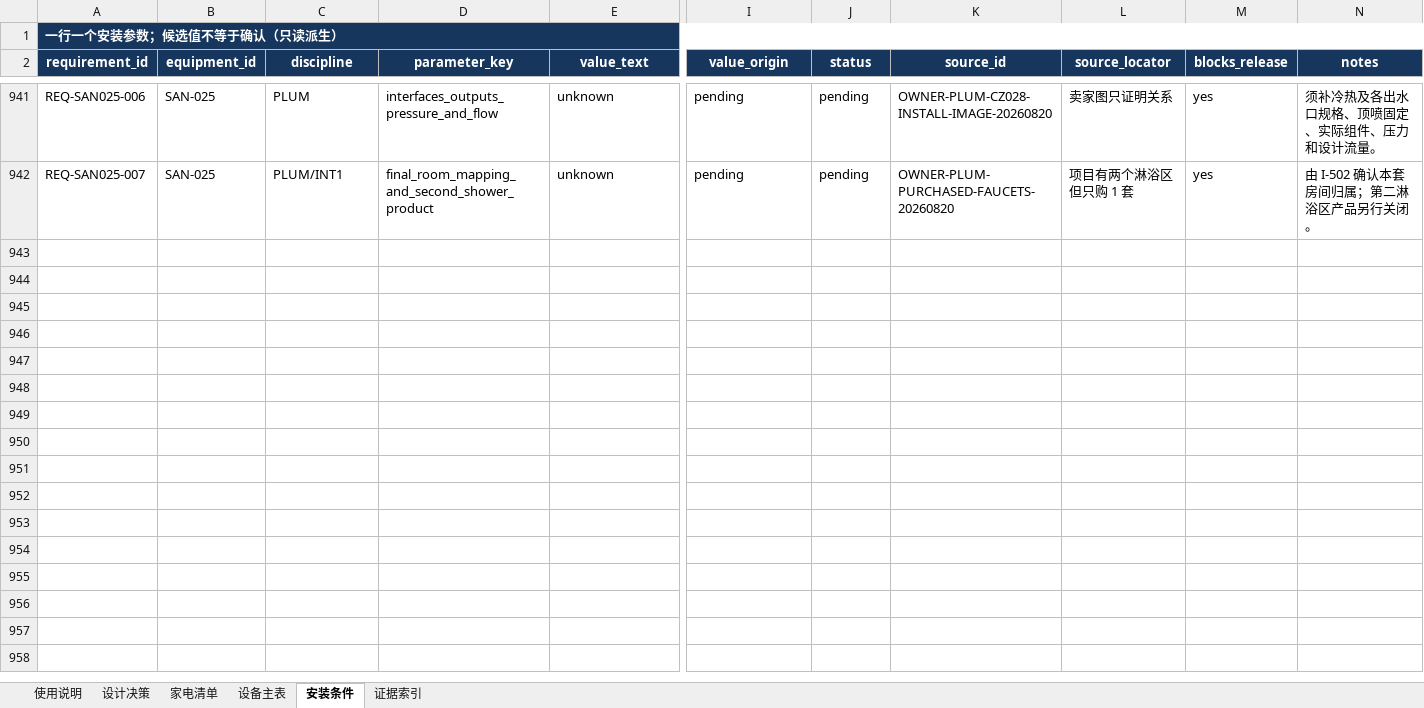
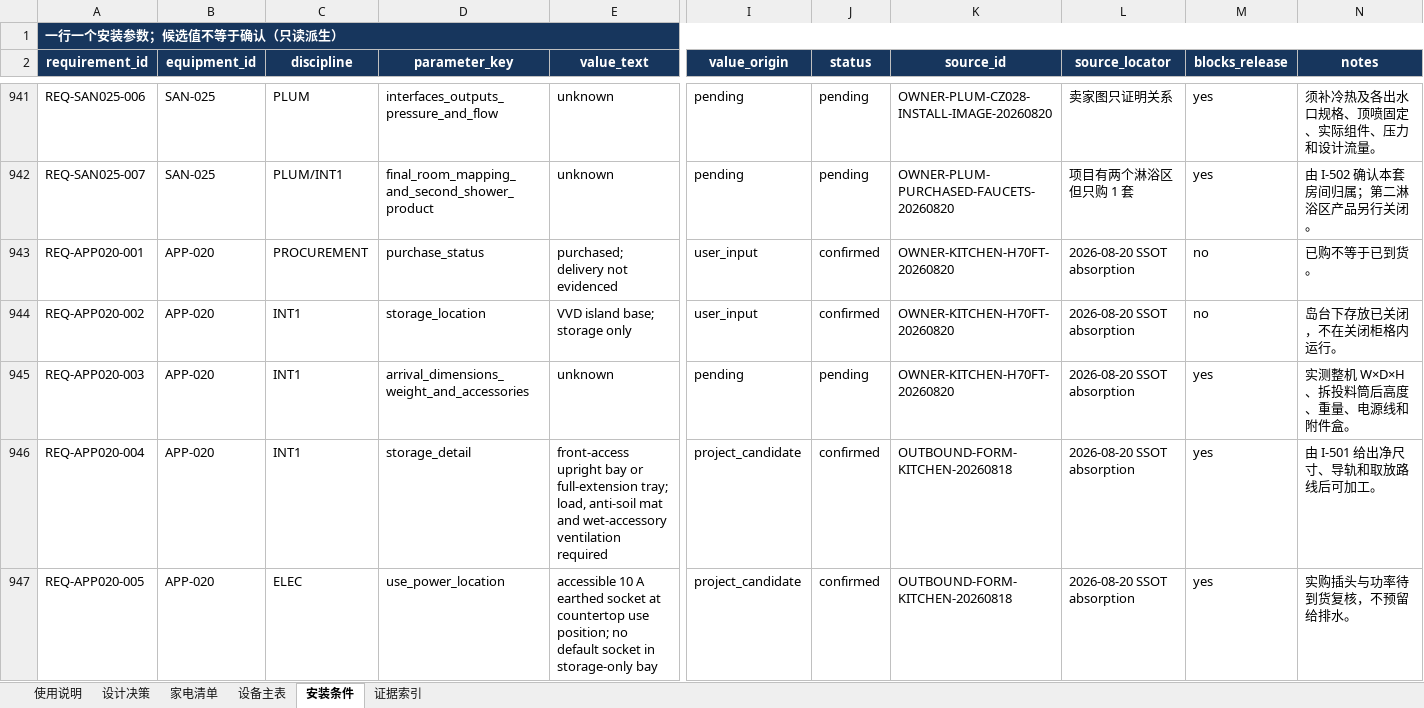
Before and after one commit to Weihan96/2504-GBTB-Yanlord-Zhuhai, an Excel workbook: output/forms/滨海湾施工输入清单.xlsx, sheet 安装条件, drawn as a sheet; only a part is shown, gaps mark what is left out; values as stored, in another font and other column widths than the file's, no borders; table styles not drawn; rows hold the shown columns only; the diff covers the shown part only; the diff names each change by its address in the sheet, - before the commit and + after, or states it on an @@ line.

Commit message:
feat(ssot): absorb remaining owner evidence
- Add purchased kitchen storage, window treatment and crank decisions to the equipment SSOT, installation requirements, closeout rules and S-701 schedule.

- Separate observed distribution-box and HVAC insulation values from final electrical capacity and calculated insulation design, then refresh the workbook and mechanical validation baselines.

```diff
--- a/output/forms/滨海湾施工输入清单.xlsx (sheet 安装条件)
+++ b/output/forms/滨海湾施工输入清单.xlsx (sheet 安装条件)
+row 943: REQ-APP020-001 | APP-020 | PROCUREMENT | purchase_status | purchased; delivery not evidenced | user_input | confirmed | OWNER-KITCHEN-H70FT-20260820 | 2026-08-20 SSOT absorption | no | 已购不等于已到货。
+row 944: REQ-APP020-002 | APP-020 | INT1 | storage_location | VVD island base; storage only | user_input | confirmed | OWNER-KITCHEN-H70FT-20260820 | 2026-08-20 SSOT absorption | no | 岛台下存放已关闭，不在关闭柜格内运行。
+row 945: REQ-APP020-003 | APP-020 | INT1 | arrival_dimensions_weight_and_accessories | unknown | pending | pending | OWNER-KITCHEN-H70FT-20260820 | 2026-08-20 SSOT absorption | yes | 实测整机 W×D×H、拆投料筒后高度、重量、电源线和附件盒。
+row 946: REQ-APP020-004 | APP-020 | INT1 | storage_detail | front-access upright bay or full-extension tray; load, anti-soil mat and wet-accessory ventilation required | project_candidate | confirmed | OUTBOUND-FORM-KITCHEN-20260818 | 2026-08-20 SSOT absorption | yes | 由 I-501 给出净尺寸、导轨和取放路线后可加工。
+row 947: REQ-APP020-005 | APP-020 | ELEC | use_power_location | accessible 10 A earthed socket at countertop use position; no default socket in storage-only bay | project_candidate | confirmed | OUTBOUND-FORM-KITCHEN-20260818 | 2026-08-20 SSOT absorption | yes | 实购插头与功率待到货复核，不预留给排水。
```
Also changed, not shown: 54 added rows and 6 edited cells elsewhere in this sheet, sheet 设备主表, sheet 设计决策, sheet 证据索引, sheet 家电清单, sheet 使用说明, 18 other files.
